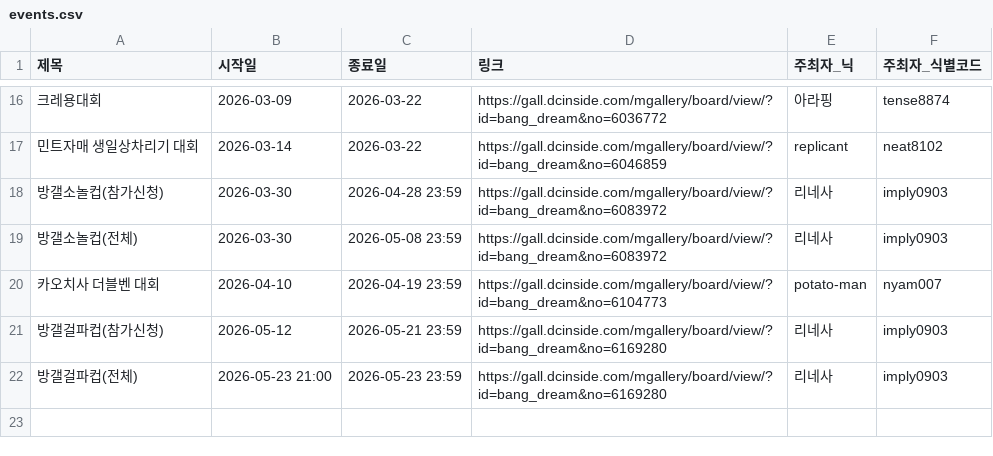
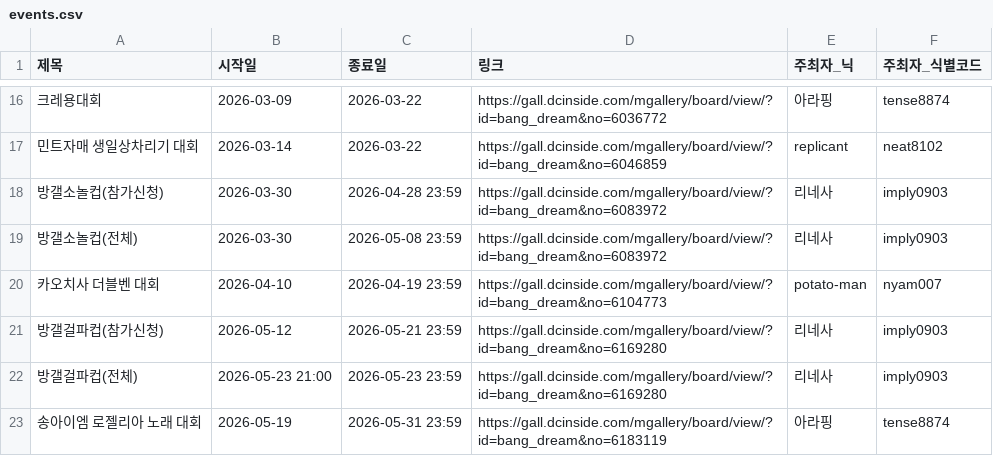
Before and after one commit to bandorigall/bangdream_competition.github.io, a CSV file: events.csv, drawn as a sheet; only a part is shown, gaps mark what is left out.

```diff
--- a/events.csv
+++ b/events.csv
@@ -22 +22,2 @@
 방갤걸파컵(전체),2026-05-23 21:00,2026-05-23 23:59,https://gall.dcinside.com/mgallery/board/view/?id=bang_dream&no=6169280,리네사,imply0903
+송아이엠 로젤리아 노래 대회,2026-05-19,2026-05-31 23:59,https://gall.dcinside.com/mgallery/board/view/?id=bang_dream&no=6183119,아라핑,tense8874
```
Also changed, not shown: 2 other files.
